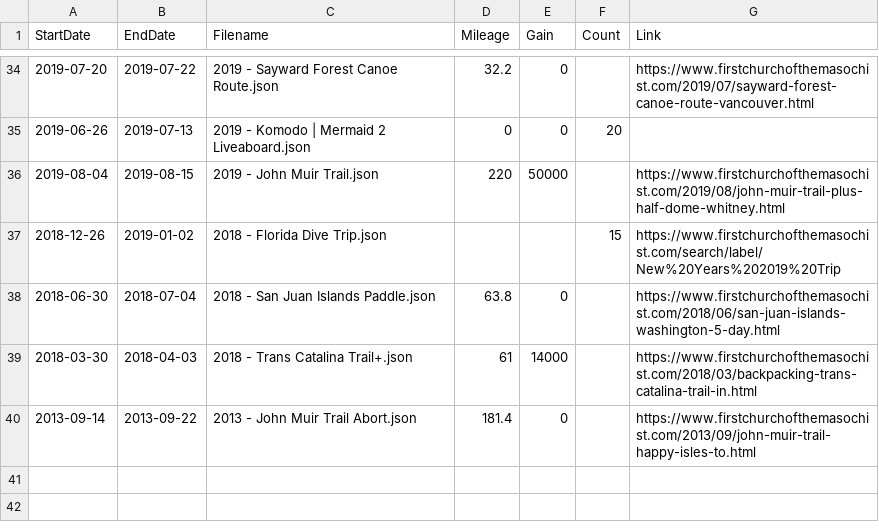
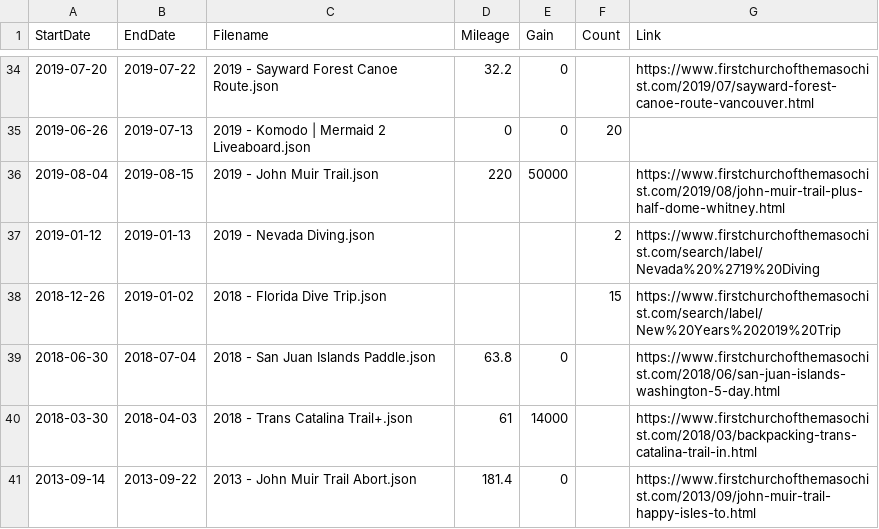
Before and after one commit to MattOnAMtn/MasochistAdventureMap, a CSV file: AdventureMapMetadata.csv, drawn as a sheet; only a part is shown, gaps mark what is left out.

Commit message:
Update AdventureMapMetadata.csv from Google Sheets - 2026-02-12T03:16:53.782Z

```diff
--- a/AdventureMapMetadata.csv
+++ b/AdventureMapMetadata.csv
@@ -36,2 +36,3 @@ StartDate,EndDate,Filename,Mileage,Gain,Count,Link
 2019-08-04,2019-08-15,2019 - John Muir Trail.json,220,50000,,https://www.firstchurchofthemasochist.com/2019/08/john-muir-trail-plus-half-dome-whitney.html
+2019-01-12,2019-01-13,2019 - Nevada Diving.json,,,2,https://www.firstchurchofthemasochist.com/search/label/Nevada%20%2719%20Diving
 2018-12-26,2019-01-02,2018 - Florida Dive Trip.json,,,15,https://www.firstchurchofthemasochist.com/search/label/New%20Years%202019%20Trip
```
